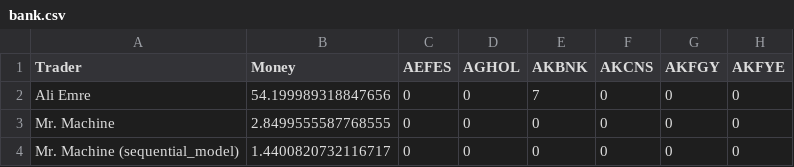
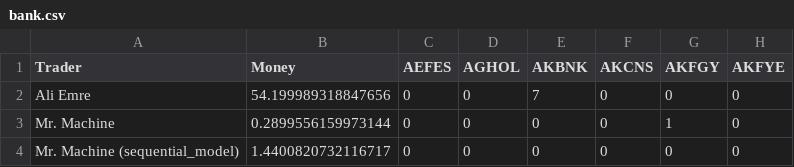
Before and after one commit to aliemre2023/trade-bot, a CSV file: stockbroker/bank.csv, drawn as a sheet; only a part is shown; the diff names each change by its address in the sheet, - before the commit and + after, or states it on an @@ line.

```diff
--- a/stockbroker/bank.csv
+++ b/stockbroker/bank.csv
-B3 (Money): 2.8499555587768555
+B3 (Money): 0.2899556159973144
-G3 (AKFGY): 0
+G3 (AKFGY): 1
```
Also changed, not shown: scraper/data/trust_values.csv, 23 other files.
